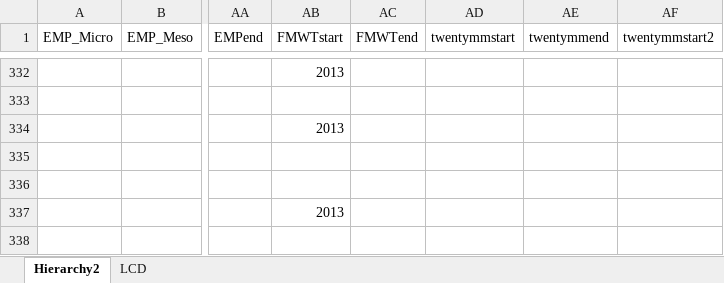
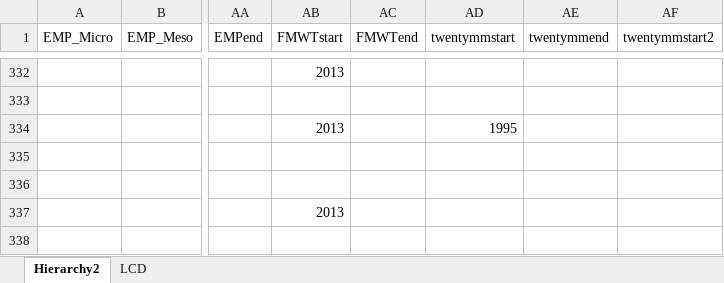
Before and after one commit to InteragencyEcologicalProgram/zooper, an Excel workbook: data-raw/crosswalk.xlsx, sheet Hierarchy2, drawn as a sheet; only a part is shown, gaps mark what is left out; values as stored, in another font and other column widths than the file's, no borders; the diff covers the shown part only; the diff names each change by its address in the sheet, - before the commit and + after, or states it on an @@ line.

Commit message:
Fill in empty crosswalk start dates and add test to fix https://github.com/InteragencyEcologicalProgram/zooper/issues/20

```diff
--- a/data-raw/crosswalk.xlsx (sheet Hierarchy2)
+++ b/data-raw/crosswalk.xlsx (sheet Hierarchy2)
-AD334 (twentymmstart): (empty)
+AD334 (twentymmstart): 1995
```
Also changed, not shown: 21 edited cells elsewhere in this sheet, 2 other files.
